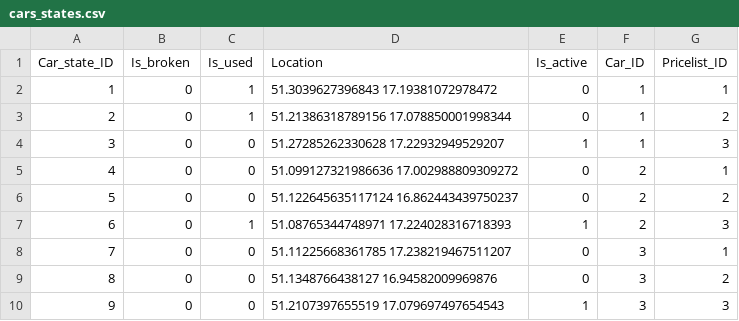
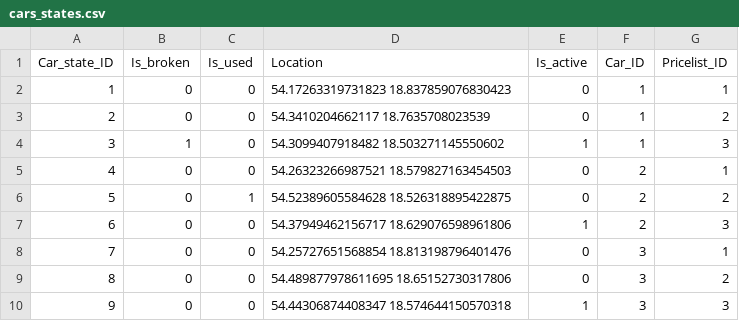
Before and after one commit to peterprospl12/car-sharing-data-warehouse, a CSV file: etl-process/DataSource/cars_states.csv, drawn as a sheet.

```diff
--- a/etl-process/DataSource/cars_states.csv
+++ b/etl-process/DataSource/cars_states.csv
@@ -1,10 +1,10 @@
 Car_state_ID,Is_broken,Is_used,Location,Is_active,Car_ID,Pricelist_ID
-1,0,1,51.3039627396843 17.19381072978472,0,1,1
-2,0,1,51.21386318789156 17.078850001998344,0,1,2
-3,0,0,51.27285262330628 17.22932949529207,1,1,3
-4,0,0,51.099127321986636 17.002988809309272,0,2,1
-5,0,0,51.122645635117124 16.862443439750237,0,2,2
-6,0,1,51.08765344748971 17.224028316718393,1,2,3
-7,0,0,51.11225668361785 17.238219467511207,0,3,1
-8,0,0,51.1348766438127 16.94582009969876,0,3,2
-9,0,0,51.2107397655519 17.079697497654543,1,3,3
+1,0,0,54.17263319731823 18.837859076830423,0,1,1
+2,0,0,54.3410204662117 18.7635708023539,0,1,2
+3,1,0,54.3099407918482 18.503271145550602,1,1,3
+4,0,0,54.26323266987521 18.579827163454503,0,2,1
+5,0,1,54.52389605584628 18.526318895422875,0,2,2
+6,0,0,54.37949462156717 18.629076598961806,1,2,3
+7,0,0,54.25727651568854 18.813198796401476,0,3,1
+8,0,0,54.489877978611695 18.65152730317806,0,3,2
+9,0,0,54.44306874408347 18.574644150570318,1,3,3
```
Also changed, not shown: etl-process/DataSource/rentals.csv, etl-process/DataSource/users.csv, 9 other files.
